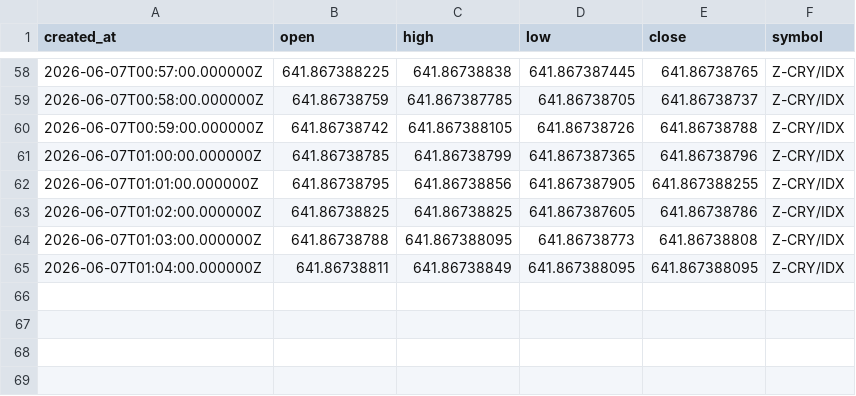
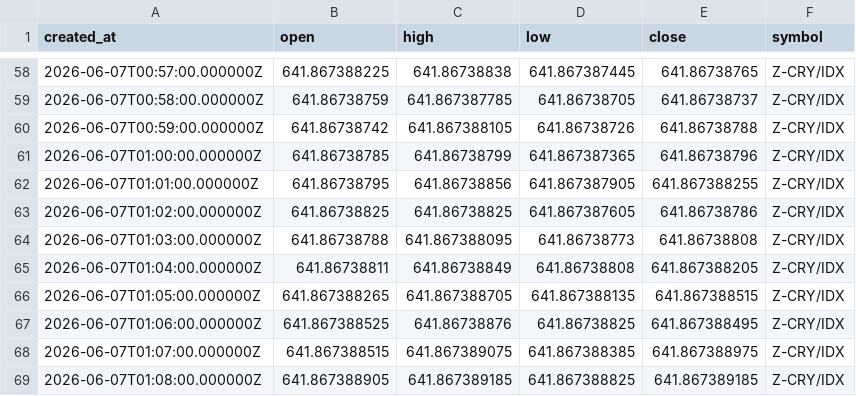
Before and after one commit to Rdelarosa33/proyecto1, a CSV file: velas_Z_CRY_IDX_tf60.csv, drawn as a sheet; only a part is shown, gaps mark what is left out.

```diff
--- a/velas_Z_CRY_IDX_tf60.csv
+++ b/velas_Z_CRY_IDX_tf60.csv
@@ -64,2 +64,6 @@ created_at,open,high,low,close,symbol
 2026-06-07T01:03:00.000000Z,641.86738788,641.867388095,641.86738773,641.86738808,Z-CRY/IDX
-2026-06-07T01:04:00.000000Z,641.86738811,641.86738849,641.867388095,641.867388095,Z-CRY/IDX
+2026-06-07T01:04:00.000000Z,641.86738811,641.86738849,641.86738808,641.867388205,Z-CRY/IDX
+2026-06-07T01:05:00.000000Z,641.867388265,641.867388705,641.867388135,641.867388515,Z-CRY/IDX
+2026-06-07T01:06:00.000000Z,641.867388525,641.86738876,641.86738825,641.867388495,Z-CRY/IDX
+2026-06-07T01:07:00.000000Z,641.867388515,641.867389075,641.867388385,641.867388975,Z-CRY/IDX
+2026-06-07T01:08:00.000000Z,641.867388905,641.867389185,641.867388825,641.867389185,Z-CRY/IDX
```
